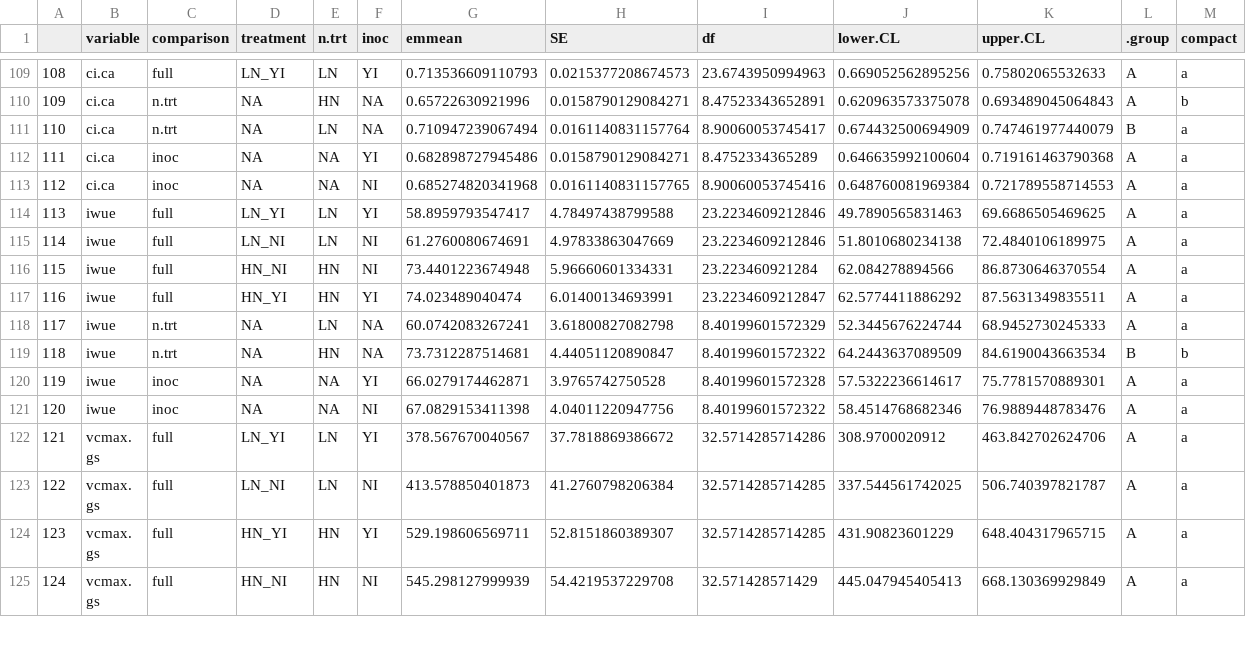
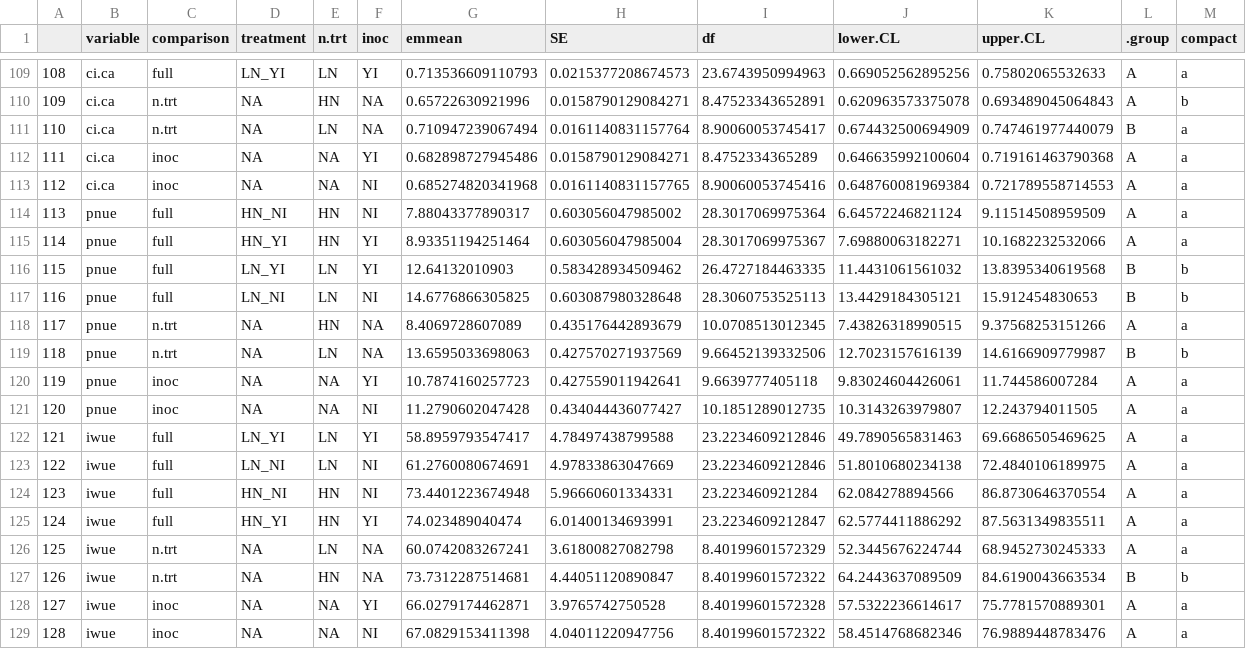
Before and after one commit to eaperkowski/NxI_soybean_phys, a CSV file: data/2021NxI_compact_letters.csv, drawn as a sheet; only a part is shown, gaps mark what is left out; the shorter side is filled out with more unchanged rows; addresses are those after the commit; the diff names each change by its address in the sheet, - before the commit and + after, or states it on an @@ line.

Commit message:
add pnue to compact letter file

```diff
--- a/data/2021NxI_compact_letters.csv
+++ b/data/2021NxI_compact_letters.csv
+row 114: 113 | pnue | full | HN_NI | HN | NI | 7.88043377890317 | 0.603056047985002 | 28.3017069975364 | 6.64572246821124 | 9.11514508959509 | A | a
+row 115: 114 | pnue | full | HN_YI | HN | YI | 8.93351194251464 | 0.603056047985004 | 28.3017069975367 | 7.69880063182271 | 10.1682232532066 | A | a
+row 116: 115 | pnue | full | LN_YI | LN | YI | 12.64132010903 | 0.583428934509462 | 26.4727184463335 | 11.4431061561032 | 13.8395340619568 | B | b
+row 117: 116 | pnue | full | LN_NI | LN | NI | 14.6776866305825 | 0.603087980328648 | 28.3060753525113 | 13.4429184305121 | 15.912454830653 | B | b
+row 118: 117 | pnue | n.trt | NA | HN | NA | 8.4069728607089 | 0.435176442893679 | 10.0708513012345 | 7.43826318990515 | 9.37568253151266 | A | a
+row 119: 118 | pnue | n.trt | NA | LN | NA | 13.6595033698063 | 0.427570271937569 | 9.66452139332506 | 12.7023157616139 | 14.6166909779987 | B | b
+row 120: 119 | pnue | inoc | NA | NA | YI | 10.7874160257723 | 0.427559011942641 | 9.6639777405118 | 9.83024604426061 | 11.744586007284 | A | a
+row 121: 120 | pnue | inoc | NA | NA | NI | 11.2790602047428 | 0.434044436077427 | 10.1851289012735 | 10.3143263979807 | 12.243794011505 | A | a
@@ column A renumbered from row 122 down @@
```
